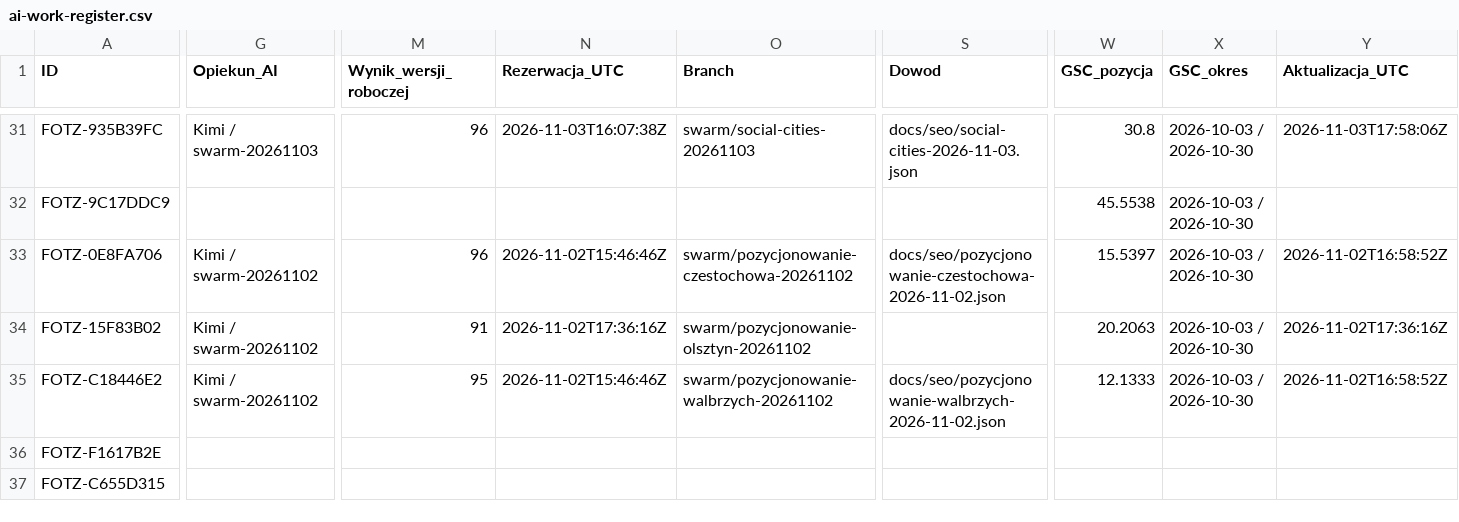
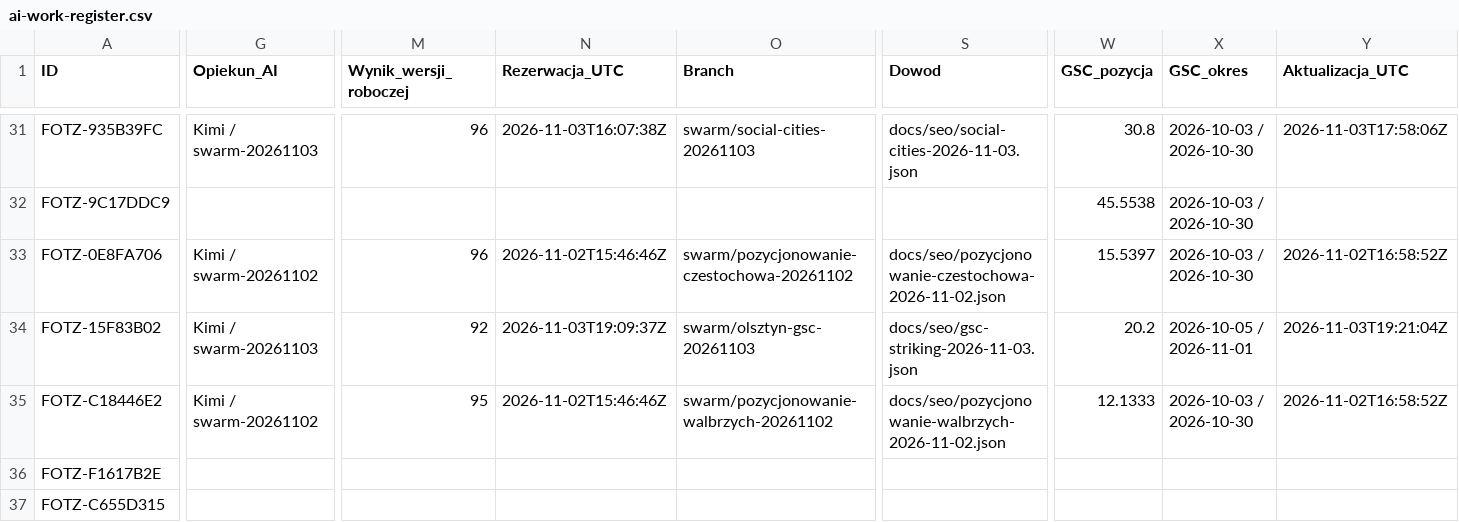
Before and after one commit to adam420412/fotz-studio-web-experience, a CSV file: docs/seo/ai-work-register.csv, drawn as a sheet; only a part is shown, gaps mark what is left out; the diff covers the shown part only; the diff names each change by its address in the sheet, - before the commit and + after, or states it on an @@ line.

Commit message:
docs: status GSC i dowody techniczne 2026-11-03

```diff
--- a/docs/seo/ai-work-register.csv
+++ b/docs/seo/ai-work-register.csv
-G34 (Opiekun_AI): Kimi / swarm-20261102
+G34 (Opiekun_AI): Kimi / swarm-20261103
-M34 (Wynik_wersji_roboczej): 91
+M34 (Wynik_wersji_roboczej): 92
-N34 (Rezerwacja_UTC): 2026-11-02T17:36:16Z
+N34 (Rezerwacja_UTC): 2026-11-03T19:09:37Z
-O34 (Branch): swarm/pozycjonowanie-olsztyn-20261102
+O34 (Branch): swarm/olsztyn-gsc-20261103
-S34 (Dowod): (empty)
+S34 (Dowod): docs/seo/gsc-striking-2026-11-03.json
-W34 (GSC_pozycja): 20.2063
+W34 (GSC_pozycja): 20.2
-X34 (GSC_okres): 2026-10-03 / 2026-10-30
+X34 (GSC_okres): 2026-10-05 / 2026-11-01
-Y34 (Aktualizacja_UTC): 2026-11-02T17:36:16Z
+Y34 (Aktualizacja_UTC): 2026-11-03T19:21:04Z
```
Also changed, not shown: 98 edited cells elsewhere in this file, 2 other files.
